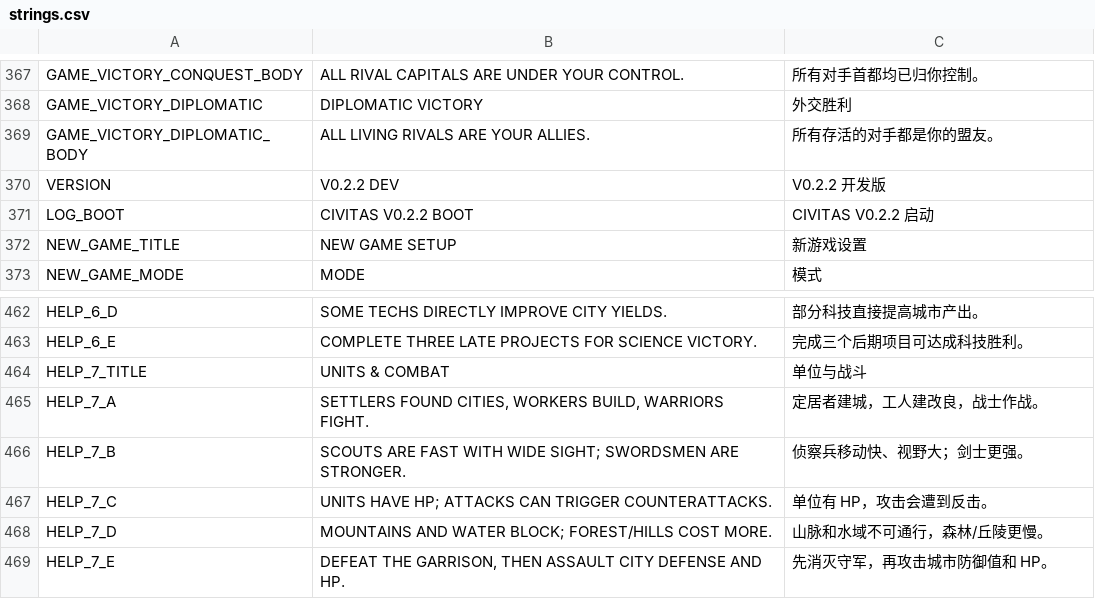
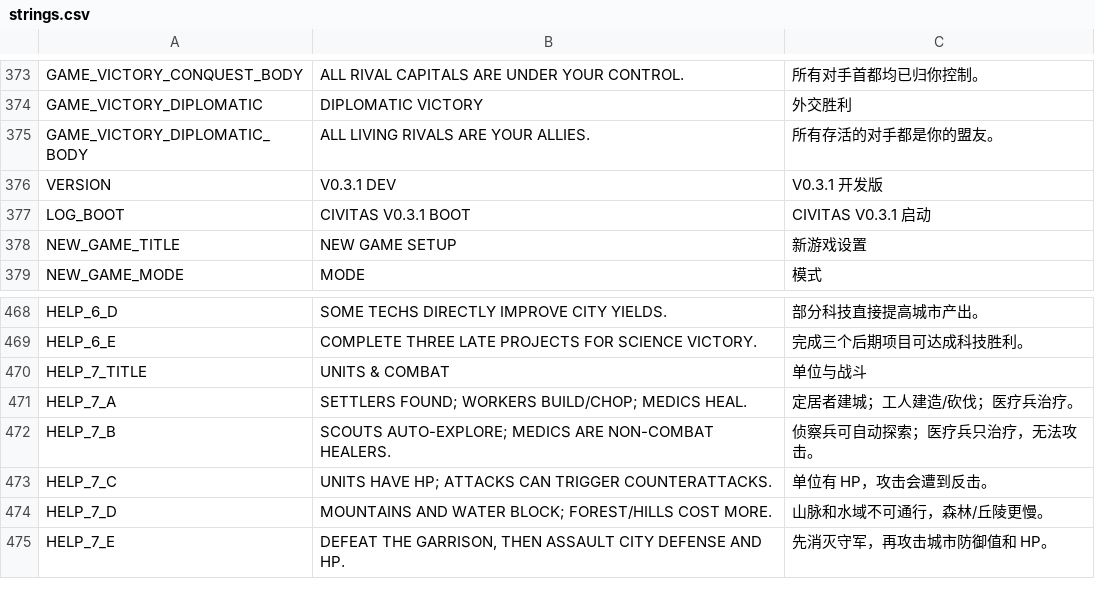
Before and after one commit to ShadowinFlight/CIVPSP, a CSV file: assets/strings.csv, drawn as a sheet; only a part is shown, gaps mark what is left out; the diff covers the shown part only.

```diff
--- a/assets/strings.csv
+++ b/assets/strings.csv
@@ -369,4 +375,4 @@ GAME_VICTORY_DIPLOMATIC,DIPLOMATIC VICTORY,外交胜利
 GAME_VICTORY_DIPLOMATIC_BODY,ALL LIVING RIVALS ARE YOUR ALLIES.,所有存活的对手都是你的盟友。
-VERSION,V0.2.2 DEV,V0.2.2 开发版
-LOG_BOOT,CIVITAS V0.2.2 BOOT,CIVITAS V0.2.2 启动
+VERSION,V0.3.1 DEV,V0.3.1 开发版
+LOG_BOOT,CIVITAS V0.3.1 BOOT,CIVITAS V0.3.1 启动
 NEW_GAME_TITLE,NEW GAME SETUP,新游戏设置
@@ -464,4 +470,4 @@ HELP_6_E,COMPLETE THREE LATE PROJECTS FOR SCIENCE VICTORY.,完成三个后期项
 HELP_7_TITLE,UNITS & COMBAT,单位与战斗
-HELP_7_A,"SETTLERS FOUND CITIES, WORKERS BUILD, WARRIORS FIGHT.",定居者建城，工人建改良，战士作战。
-HELP_7_B,SCOUTS ARE FAST WITH WIDE SIGHT; SWORDSMEN ARE STRONGER.,侦察兵移动快、视野大；剑士更强。
+HELP_7_A,"SETTLERS FOUND; WORKERS BUILD/CHOP; MEDICS HEAL.",定居者建城；工人建造/砍伐；医疗兵治疗。
+HELP_7_B,SCOUTS AUTO-EXPLORE; MEDICS ARE NON-COMBAT HEALERS.,侦察兵可自动探索；医疗兵只治疗，无法攻击。
 HELP_7_C,UNITS HAVE HP; ATTACKS CAN TRIGGER COUNTERATTACKS.,单位有 HP，攻击会遭到反击。
```
Also changed, not shown: 12 added rows and 6 edited cells elsewhere in this file, 18 other files.
